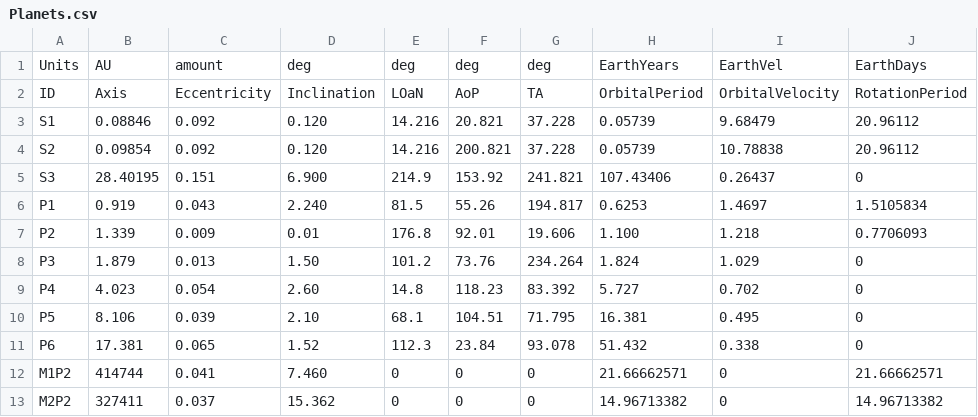
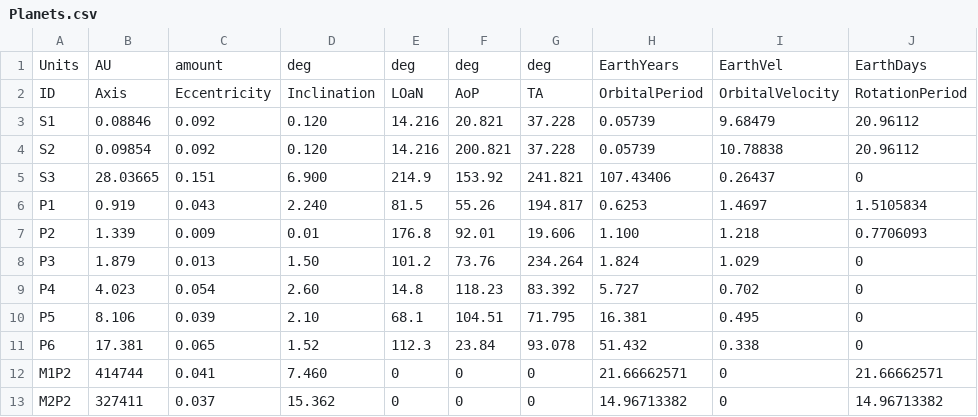
Before and after one commit to hyacynthesizer/SilDec_Model, a CSV file: Assets/Scripts/Planets.csv, drawn as a sheet; only a part is shown; the diff names each change by its address in the sheet, - before the commit and + after, or states it on an @@ line.

Commit message:
Adjust S3
Orbital radius changed to allow for a better calendar rework

```diff
--- a/Assets/Scripts/Planets.csv
+++ b/Assets/Scripts/Planets.csv
-B5: 28.40195
+B5: 28.03665
```
